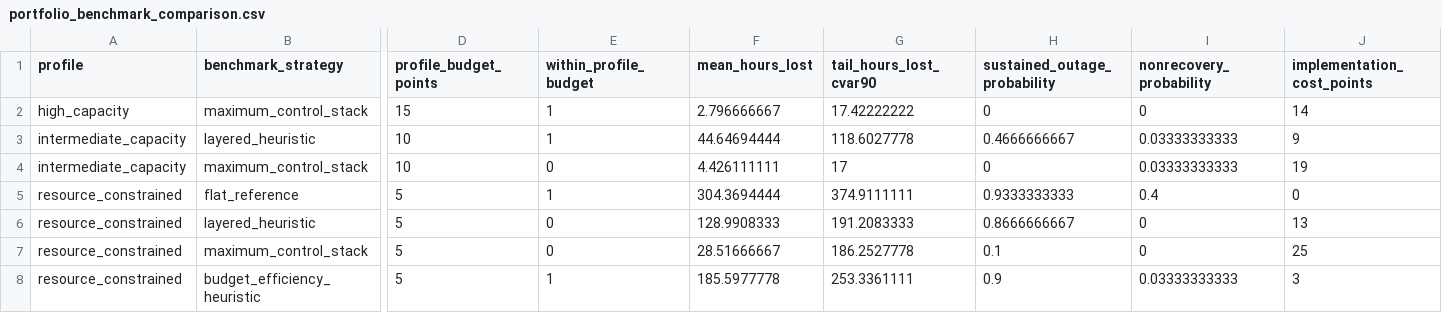
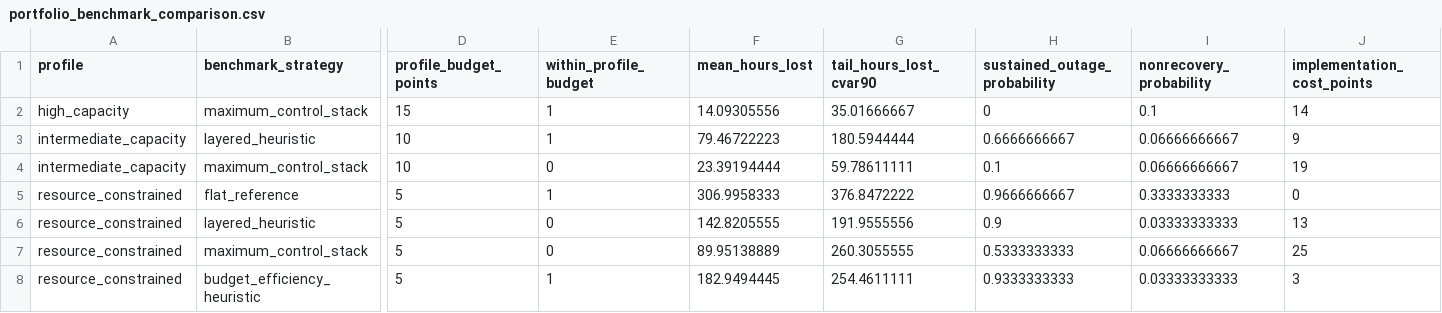
Before and after one commit to Dodgeboi/NazeResearchNSRI, a CSV file: data/multiobjective/discovery/portfolio_benchmark_comparison.csv, drawn as a sheet; only a part is shown, gaps mark what is left out; the diff names each change by its address in the sheet, - before the commit and + after, or states it on an @@ line.

```diff
--- a/data/multiobjective/discovery/portfolio_benchmark_comparison.csv
+++ b/data/multiobjective/discovery/portfolio_benchmark_comparison.csv
-F2 (mean_hours_lost): 2.796666667
+F2 (mean_hours_lost): 14.09305556
-G2 (tail_hours_lost_cvar90): 17.42222222
+G2 (tail_hours_lost_cvar90): 35.01666667
-I2 (nonrecovery_probability): 0
+I2 (nonrecovery_probability): 0.1
-F3 (mean_hours_lost): 44.64694444
+F3 (mean_hours_lost): 79.46722223
-G3 (tail_hours_lost_cvar90): 118.6027778
+G3 (tail_hours_lost_cvar90): 180.5944444
-H3 (sustained_outage_probability): 0.4666666667
+H3 (sustained_outage_probability): 0.6666666667
-I3:I4 (nonrecovery_probability): 0.03333333333
+I3:I4 (nonrecovery_probability): 0.06666666667
-F4 (mean_hours_lost): 4.426111111
+F4 (mean_hours_lost): 23.39194444
-G4 (tail_hours_lost_cvar90): 17
+G4 (tail_hours_lost_cvar90): 59.78611111
-H4 (sustained_outage_probability): 0
+H4 (sustained_outage_probability): 0.1
-F5 (mean_hours_lost): 304.3694444
+F5 (mean_hours_lost): 306.9958333
-G5 (tail_hours_lost_cvar90): 374.9111111
+G5 (tail_hours_lost_cvar90): 376.8472222
-H5 (sustained_outage_probability): 0.9333333333
+H5 (sustained_outage_probability): 0.9666666667
-I5 (nonrecovery_probability): 0.4
+I5 (nonrecovery_probability): 0.3333333333
-F6 (mean_hours_lost): 128.9908333
+F6 (mean_hours_lost): 142.8205555
-G6 (tail_hours_lost_cvar90): 191.2083333
+G6 (tail_hours_lost_cvar90): 191.9555556
-H6 (sustained_outage_probability): 0.8666666667
+H6 (sustained_outage_probability): 0.9
-I6 (nonrecovery_probability): 0
+I6 (nonrecovery_probability): 0.03333333333
-F7 (mean_hours_lost): 28.51666667
+F7 (mean_hours_lost): 89.95138889
-G7 (tail_hours_lost_cvar90): 186.2527778
+G7 (tail_hours_lost_cvar90): 260.3055555
-H7 (sustained_outage_probability): 0.1
+H7 (sustained_outage_probability): 0.5333333333
-I7 (nonrecovery_probability): 0
+I7 (nonrecovery_probability): 0.06666666667
-F8 (mean_hours_lost): 185.5977778
+F8 (mean_hours_lost): 182.9494445
-G8 (tail_hours_lost_cvar90): 253.3361111
+G8 (tail_hours_lost_cvar90): 254.4611111
-H8 (sustained_outage_probability): 0.9
+H8 (sustained_outage_probability): 0.9333333333
```
Also changed, not shown: data/multiobjective/discovery/portfolio_monte_carlo_error.csv, data/multiobjective/discovery/portfolio_objective_summary.csv, 11 other files.
